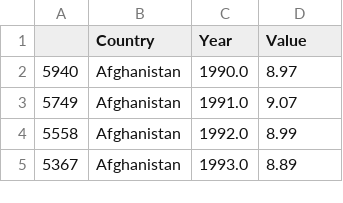
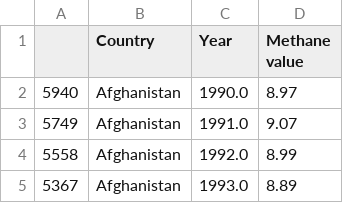
Before and after one commit to slndaniel/informatievisualisatie, a CSV file: docs/new_methane.csv, drawn as a sheet; only a part is shown.

Commit message:
value naar methane value

```diff
--- a/docs/new_methane.csv
+++ b/docs/new_methane.csv
@@ -1,2 +1,2 @@
-,Country,Year,Value
+,Country,Year,Methane value
 5940,Afghanistan,1990.0,8.97
```
Also changed, not shown: 1 other file.
